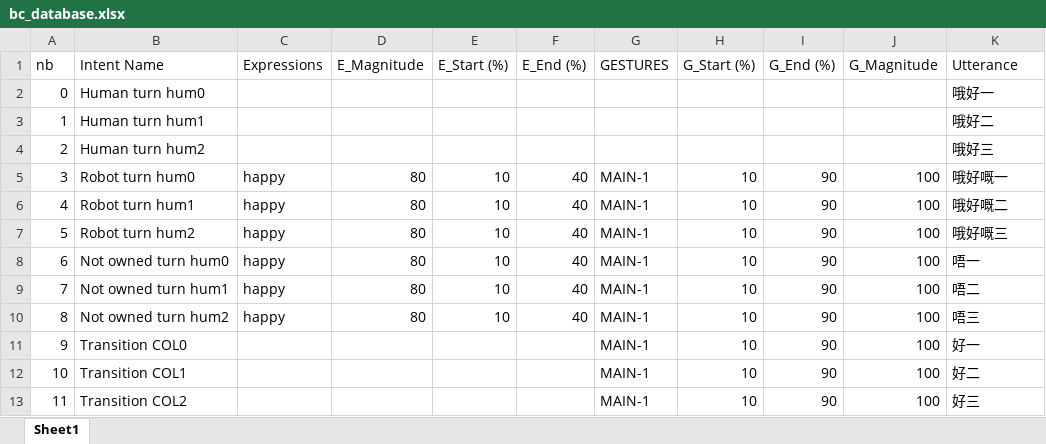
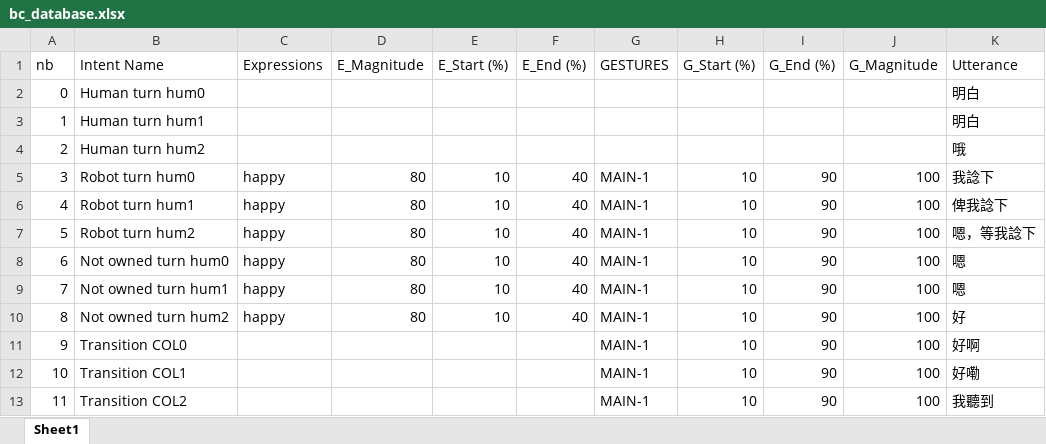
Before and after one commit to HKUST-NISL/Grace_Instantaneous_Policy, an Excel workbook: database/bc_database.xlsx, sheet Sheet1, drawn as a sheet; values as stored, in another font and other column widths than the file's, no borders; the diff names each change by its address in the sheet, - before the commit and + after, or states it on an @@ line.

```diff
--- a/database/bc_database.xlsx (sheet Sheet1)
+++ b/database/bc_database.xlsx (sheet Sheet1)
-K2 (Utterance): 哦好一
+K2 (Utterance): 明白
-K3 (Utterance): 哦好二
+K3 (Utterance): 明白
-K4 (Utterance): 哦好三
+K4 (Utterance): 哦
-K5 (Utterance): 哦好嘅一
+K5 (Utterance): 我諗下
-K6 (Utterance): 哦好嘅二
+K6 (Utterance): 俾我諗下
-K7 (Utterance): 哦好嘅三
+K7 (Utterance): 嗯，等我諗下
-K8 (Utterance): 唔一
+K8 (Utterance): 嗯
-K9 (Utterance): 唔二
+K9 (Utterance): 嗯
-K10 (Utterance): 唔三
+K10 (Utterance): 好
-K11 (Utterance): 好一
+K11 (Utterance): 好啊
-K12 (Utterance): 好二
+K12 (Utterance): 好嘞
-K13 (Utterance): 好三
+K13 (Utterance): 我聽到
```
Also changed, not shown: 1 other file.
